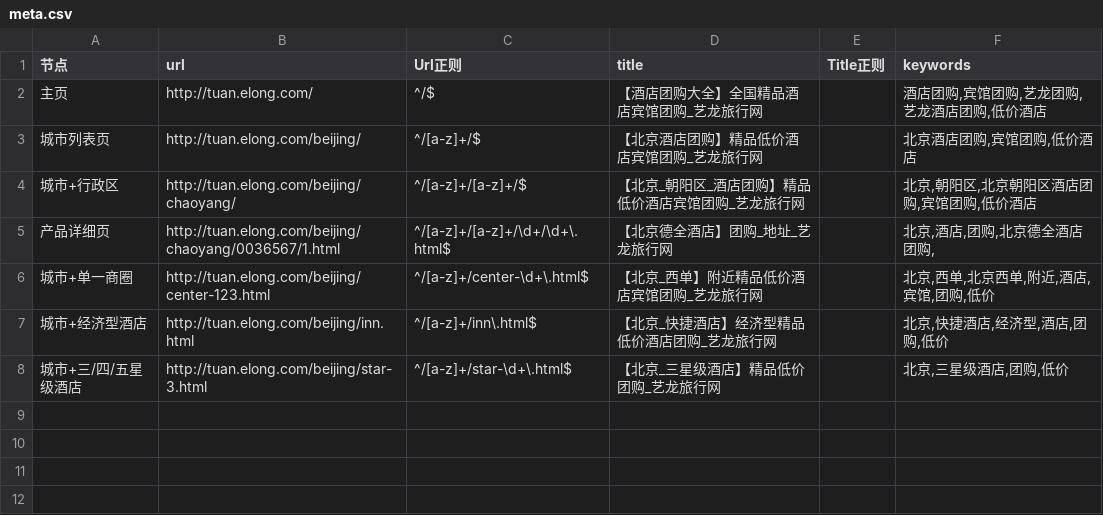
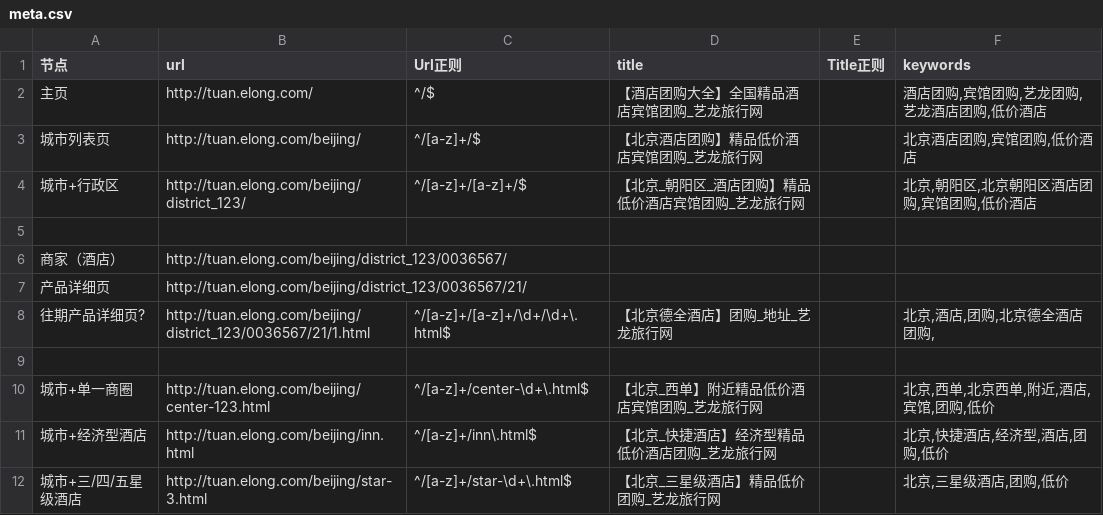
Before and after one commit to thaddeusgeek/unit-test-seo, a CSV file: project/elong/tuan.elong.com/meta.csv, drawn as a sheet; addresses are those after the commit; the diff names each change by its address in the sheet, - before the commit and + after, or states it on an @@ line.

Commit message:
忽略

```diff
--- a/project/elong/tuan.elong.com/meta.csv
+++ b/project/elong/tuan.elong.com/meta.csv
-B4 (url): http://tuan.elong.com/beijing/chaoyang/
+B4 (url): http://tuan.elong.com/beijing/district_123/
+row 5: (empty)
+row 6: 商家（酒店） | http://tuan.elong.com/beijing/district_123/0036567/
+row 7: 产品详细页 | http://tuan.elong.com/beijing/district_123/0036567/21/
-A8 (节点): 产品详细页
+A8 (节点): 往期产品详细页?
-B8 (url): http://tuan.elong.com/beijing/chaoyang/0036567/1.html
+B8 (url): http://tuan.elong.com/beijing/district_123/0036567/21/1.html
+row 9: (empty)
```
